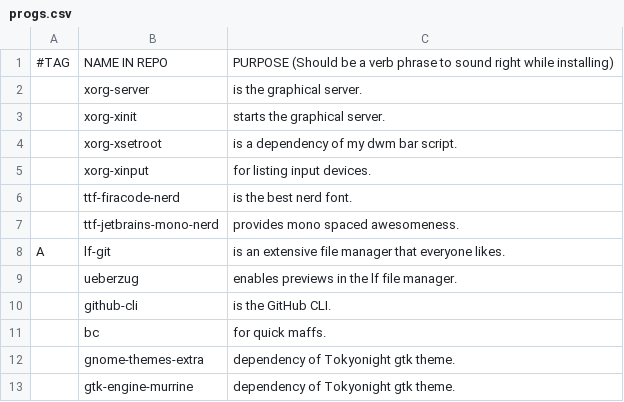
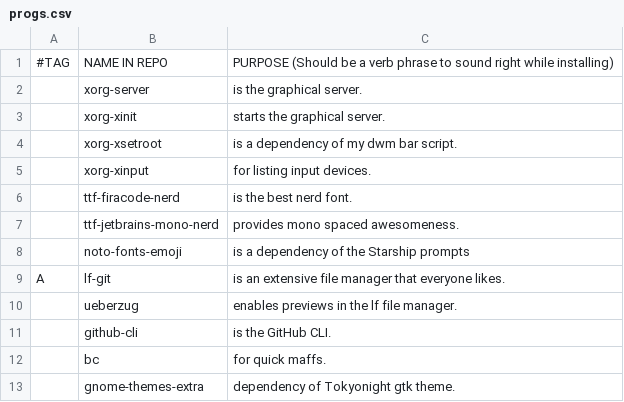
Before and after one commit to askeko/AARBS-old, a CSV file: progs.csv, drawn as a sheet; only a part is shown; the shorter side is filled out with more unchanged rows.

Commit message:
Update progs.csv

```diff
--- a/progs.csv
+++ b/progs.csv
@@ -7,2 +7,3 @@
 ,ttf-jetbrains-mono-nerd,"provides mono spaced awesomeness."
+,noto-fonts-emoji,"is a dependency of the Starship prompts"
 A,lf-git,"is an extensive file manager that everyone likes."
```
